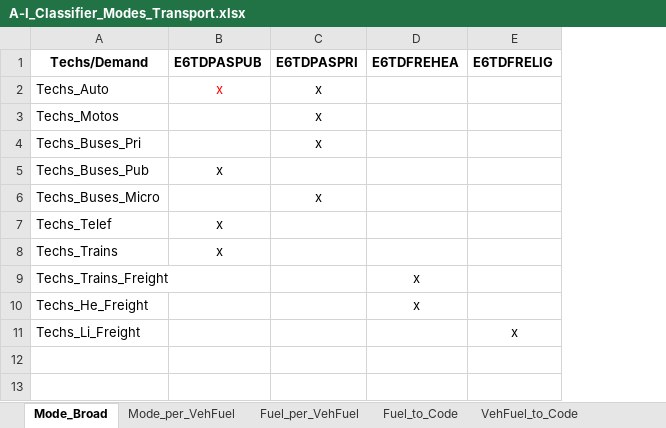
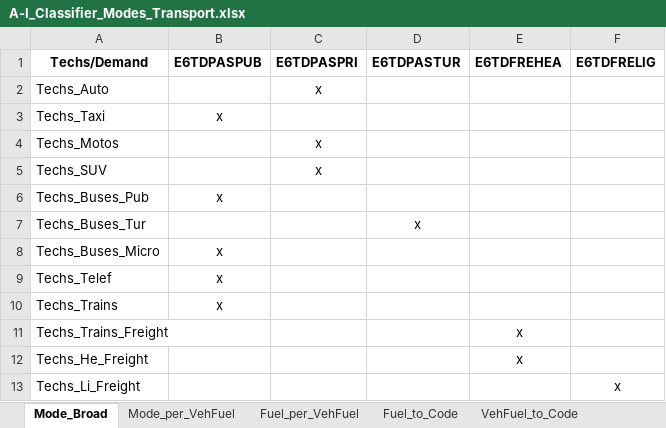
Before and after one commit to luviga/osemosys_momf, an Excel workbook: t3a_experiments/Experiment_1/0_From_Confection/A-I_Classifier_Modes_Transport.xlsx, sheet Mode_Broad, drawn as a sheet; values as stored, in another font and other column widths than the file's, no borders; addresses are those after the commit; the diff names each change by its address in the sheet, - before the commit and + after, or states it on an @@ line.

Commit message:
Update future 0 files. Update tourism demand sections in experiment_manager_final.py

```diff
--- a/t3a_experiments/Experiment_1/0_From_Confection/A-I_Classifier_Modes_Transport.xlsx (sheet Mode_Broad)
+++ b/t3a_experiments/Experiment_1/0_From_Confection/A-I_Classifier_Modes_Transport.xlsx (sheet Mode_Broad)
+column D (E6TDPASTUR), empty
-B2 (E6TDPASPUB): x
+B2 (E6TDPASPUB): (empty)
+row 3: Techs_Taxi | x
-A5 (Techs/Demand): Techs_Buses_Pri
+A5 (Techs/Demand): Techs_SUV
+row 7: Techs_Buses_Tur |  |  | x
-B8 (E6TDPASPUB): (empty)
+B8 (E6TDPASPUB): x
-C8 (E6TDPASPRI): x
+C8 (E6TDPASPRI): (empty)
```
Also changed, not shown: sheet Mode_per_VehFuel, sheet Tech_to_Code, sheet VehFuel_to_Code, sheet Fuel_per_VehFuel, sheet Dem_to_Code, sheet Fuel_to_Code, t3a_experiments/Experiment_1/Uncertainty_Tables_RD.xlsx, 46 other files.
